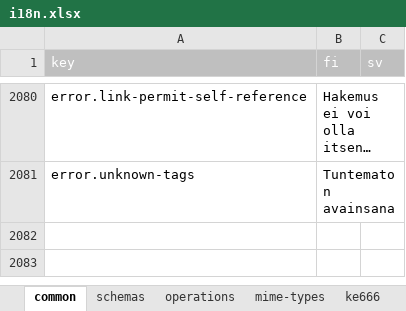
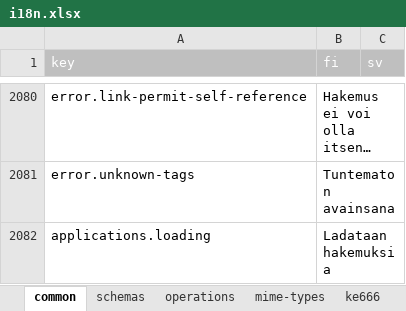
Before and after one commit to lupapiste/lupapiste, an Excel workbook: resources/i18n.xlsx, sheet common, drawn as a sheet; only a part is shown, gaps mark what is left out; long unchanged cells end in …; values as stored, in another font and other column widths than the file's, no borders; conditional formats not drawn; the diff names each change by its address in the sheet, - before the commit and + after, or states it on an @@ line.

```diff
--- a/resources/i18n.xlsx (sheet common)
+++ b/resources/i18n.xlsx (sheet common)
+row 2082: applications.loading | Ladataan hakemuksia
```
Also changed, not shown: 1 other file.
